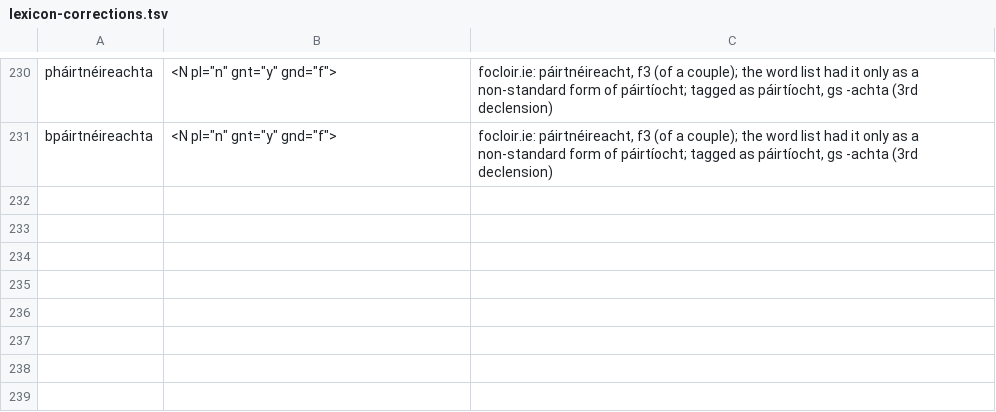
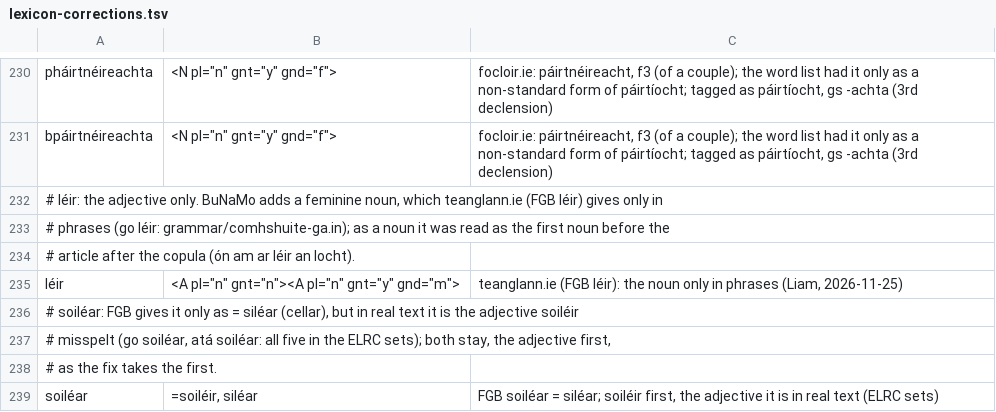
Before and after one commit to liamosaur/irish-grammar-checker, a TSV file: grammar/lexicon-corrections.tsv, drawn as a sheet; only a part is shown, gaps mark what is left out; the diff names each change by its address in the sheet, - before the commit and + after, or states it on an @@ line.

```diff
--- a/grammar/lexicon-corrections.tsv
+++ b/grammar/lexicon-corrections.tsv
+row 232: # léir: the adjective only. BuNaMo adds a feminine noun, which teanglann.ie (FGB léir) gives only in
+row 233: # phrases (go léir: grammar/comhshuite-ga.in); as a noun it was read as the first noun before the
+row 234: # article after the copula (ón am ar léir an locht).
+row 235: léir | <A pl="n" gnt="n"><A pl="n" gnt="y" gnd="m"> | teanglann.ie (FGB léir): the noun only in phrases (Liam, 2026-11-25)
+row 236: # soiléar: FGB gives it only as = siléar (cellar), but in real text it is the adjective soiléir
+row 237: # misspelt (go soiléar, atá soiléar: all five in the ELRC sets); both stay, the adjective first,
+row 238: # as the fix takes the first.
+row 239: soiléar | =soiléir, siléar | FGB soiléar = siléar; soiléir first, the adjective it is in real text (ELRC sets)
```
Also changed, not shown: grammar/messages.tsv, grammar/reasons.tsv, 18 other files.
